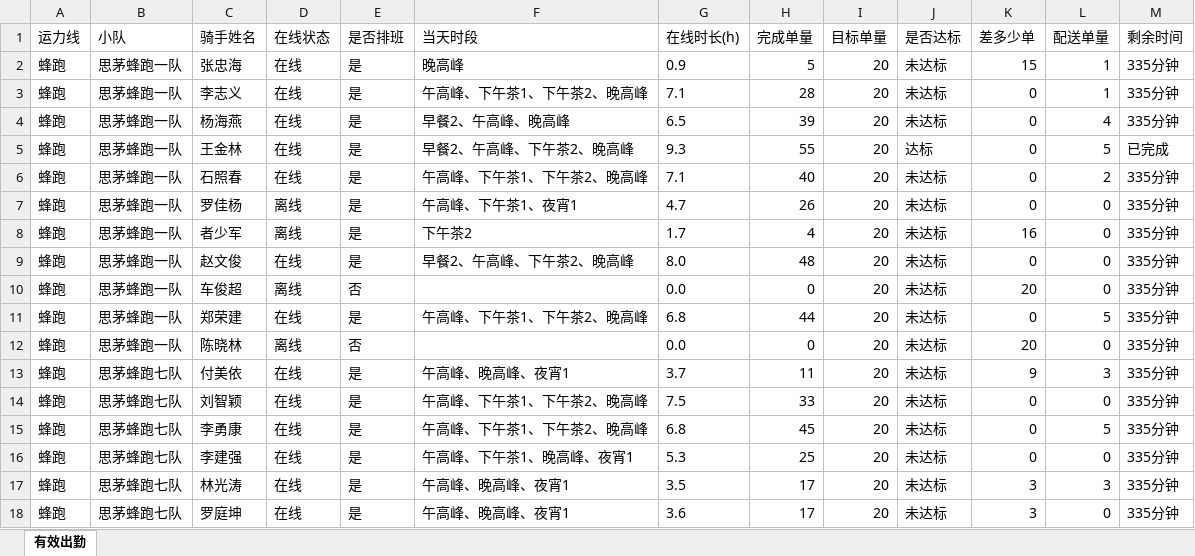
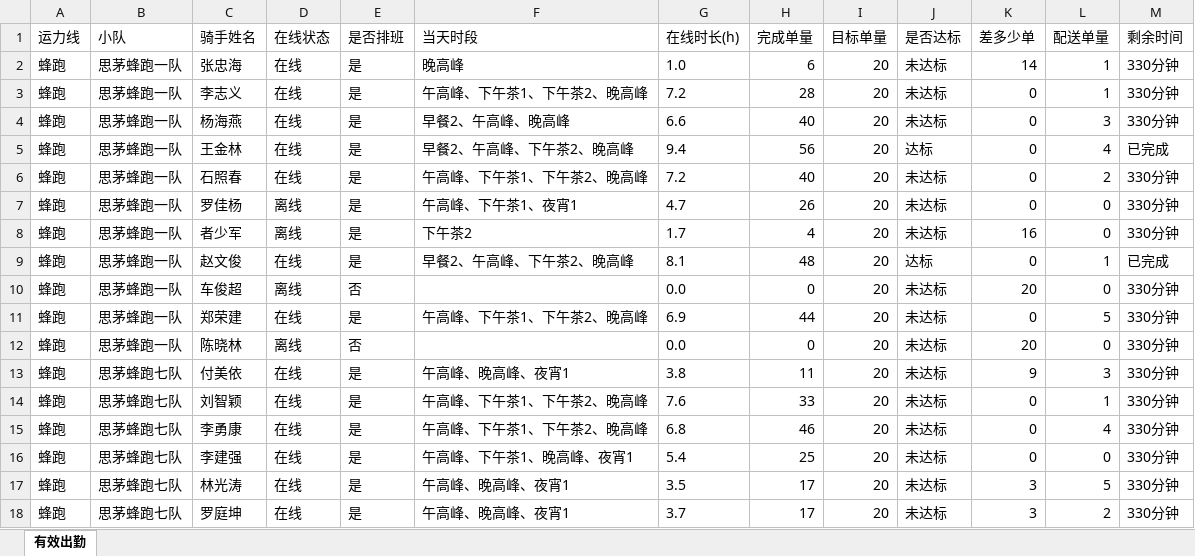
Before and after one commit to 424584635-png/dzt-dashboard, an Excel workbook: public/attendance_latest.xlsx, sheet 有效出勤, drawn as a sheet; only a part is shown; values as stored, in another font and other column widths than the file's, no borders; the diff covers the shown part only; the diff names each change by its address in the sheet, - before the commit and + after, or states it on an @@ line.

Commit message:
data: 202611111830 (227 骑手)

```diff
--- a/public/attendance_latest.xlsx (sheet 有效出勤)
+++ b/public/attendance_latest.xlsx (sheet 有效出勤)
-G2 (在线时长(h)): 0.9
+G2 (在线时长(h)): 1.0
-H2 (完成单量): 5
+H2 (完成单量): 6
-K2 (差多少单): 15
+K2 (差多少单): 14
-M2:M4 (剩余时间): 335分钟
+M2:M4 (剩余时间): 330分钟
-G3 (在线时长(h)): 7.1
+G3 (在线时长(h)): 7.2
-G4 (在线时长(h)): 6.5
+G4 (在线时长(h)): 6.6
-H4 (完成单量): 39
+H4 (完成单量): 40
-L4 (配送单量): 4
+L4 (配送单量): 3
-G5 (在线时长(h)): 9.3
+G5 (在线时长(h)): 9.4
-H5 (完成单量): 55
+H5 (完成单量): 56
-L5 (配送单量): 5
+L5 (配送单量): 4
-G6 (在线时长(h)): 7.1
+G6 (在线时长(h)): 7.2
-M6:M8 (剩余时间): 335分钟
+M6:M8 (剩余时间): 330分钟
-G9 (在线时长(h)): 8.0
+G9 (在线时长(h)): 8.1
-J9 (是否达标): 未达标
+J9 (是否达标): 达标
-L9 (配送单量): 0
+L9 (配送单量): 1
-M9 (剩余时间): 335分钟
+M9 (剩余时间): 已完成
-M10:M18 (剩余时间): 335分钟
+M10:M18 (剩余时间): 330分钟
-G11 (在线时长(h)): 6.8
+G11 (在线时长(h)): 6.9
-G13 (在线时长(h)): 3.7
+G13 (在线时长(h)): 3.8
-G14 (在线时长(h)): 7.5
+G14 (在线时长(h)): 7.6
-L14 (配送单量): 0
+L14 (配送单量): 1
-H15 (完成单量): 45
+H15 (完成单量): 46
-L15 (配送单量): 5
+L15 (配送单量): 4
-G16 (在线时长(h)): 5.3
+G16 (在线时长(h)): 5.4
-L17 (配送单量): 3
+L17 (配送单量): 5
-G18 (在线时长(h)): 3.6
+G18 (在线时长(h)): 3.7
-L18 (配送单量): 0
+L18 (配送单量): 2
```
Also changed, not shown: 508 edited cells elsewhere in this sheet, 7 other files.
